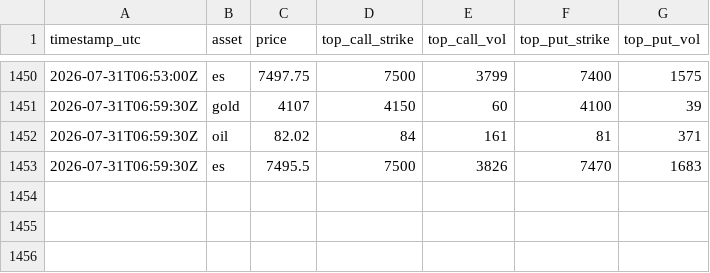
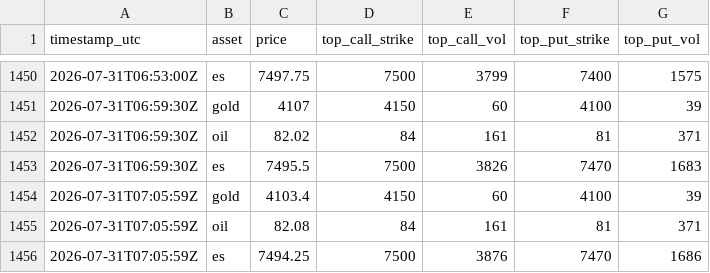
Before and after one commit to Gametanayod/Vol2VolMirror, a CSV file: top-strikes.csv, drawn as a sheet; only a part is shown, gaps mark what is left out.

```diff
--- a/top-strikes.csv
+++ b/top-strikes.csv
@@ -1453 +1453,4 @@ timestamp_utc,asset,price,top_call_strike,top_call_vol,top_put_strike,top_put_vo
 2026-07-31T06:59:30Z,es,7495.5,7500,3826,7470,1683
+2026-07-31T07:05:59Z,gold,4103.4,4150,60,4100,39
+2026-07-31T07:05:59Z,oil,82.08,84,161,81,371
+2026-07-31T07:05:59Z,es,7494.25,7500,3876,7470,1686
```
Also changed, not shown: 10 other files.
